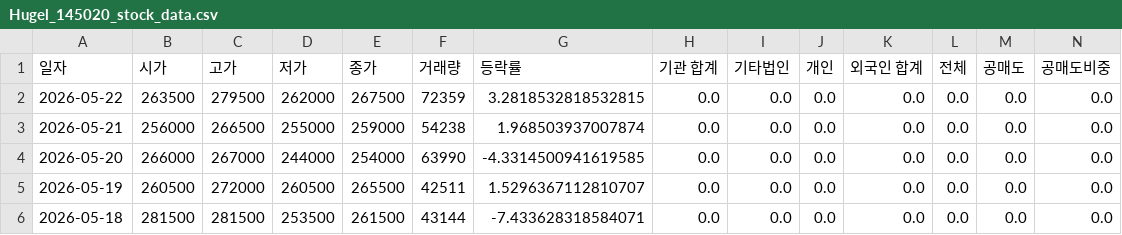
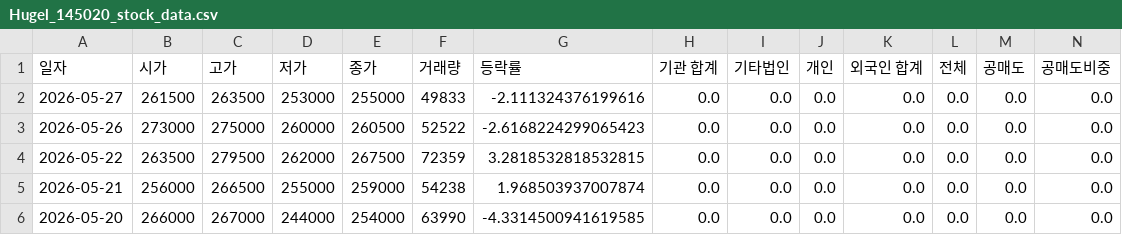
Before and after one commit to ccyun95/Medical_health_beauty_work, a CSV file: data/Hugel_145020_stock_data.csv, drawn as a sheet; only a part is shown; the shorter side is filled out with more unchanged rows; rows hold the shown columns only; the diff names each change by its address in the sheet, - before the commit and + after, or states it on an @@ line.

```diff
--- a/data/Hugel_145020_stock_data.csv
+++ b/data/Hugel_145020_stock_data.csv
+row 2: 2026-05-27 | 261500 | 263500 | 253000 | 255000 | 49833 | -2.111324376199616 | 0.0 | 0.0 | 0.0 | 0.0 | 0.0 | 0.0 | 0.0
+row 3: 2026-05-26 | 273000 | 275000 | 260000 | 260500 | 52522 | -2.6168224299065423 | 0.0 | 0.0 | 0.0 | 0.0 | 0.0 | 0.0 | 0.0
```
Also changed, not shown: data/Caregen_214370_stock_data.csv, data/Classys_214150_stock_data.csv, 18 other files.
